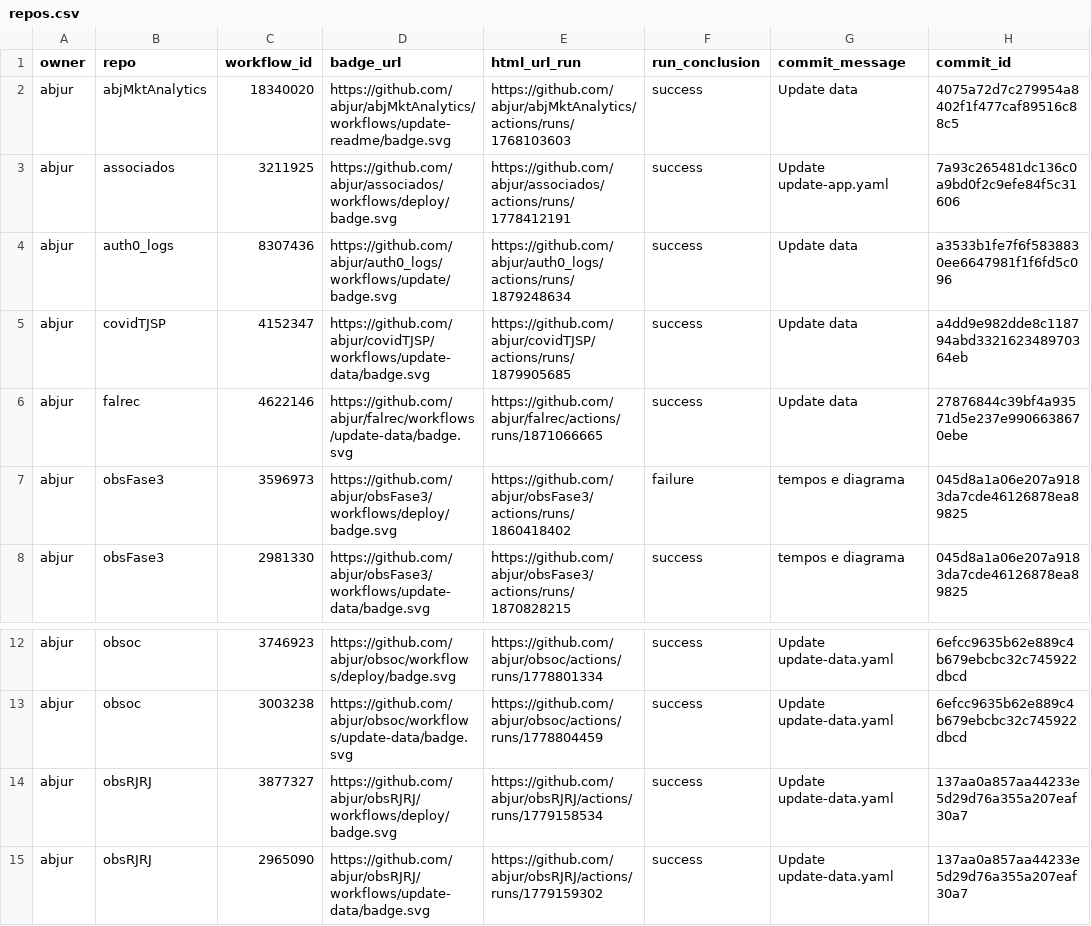
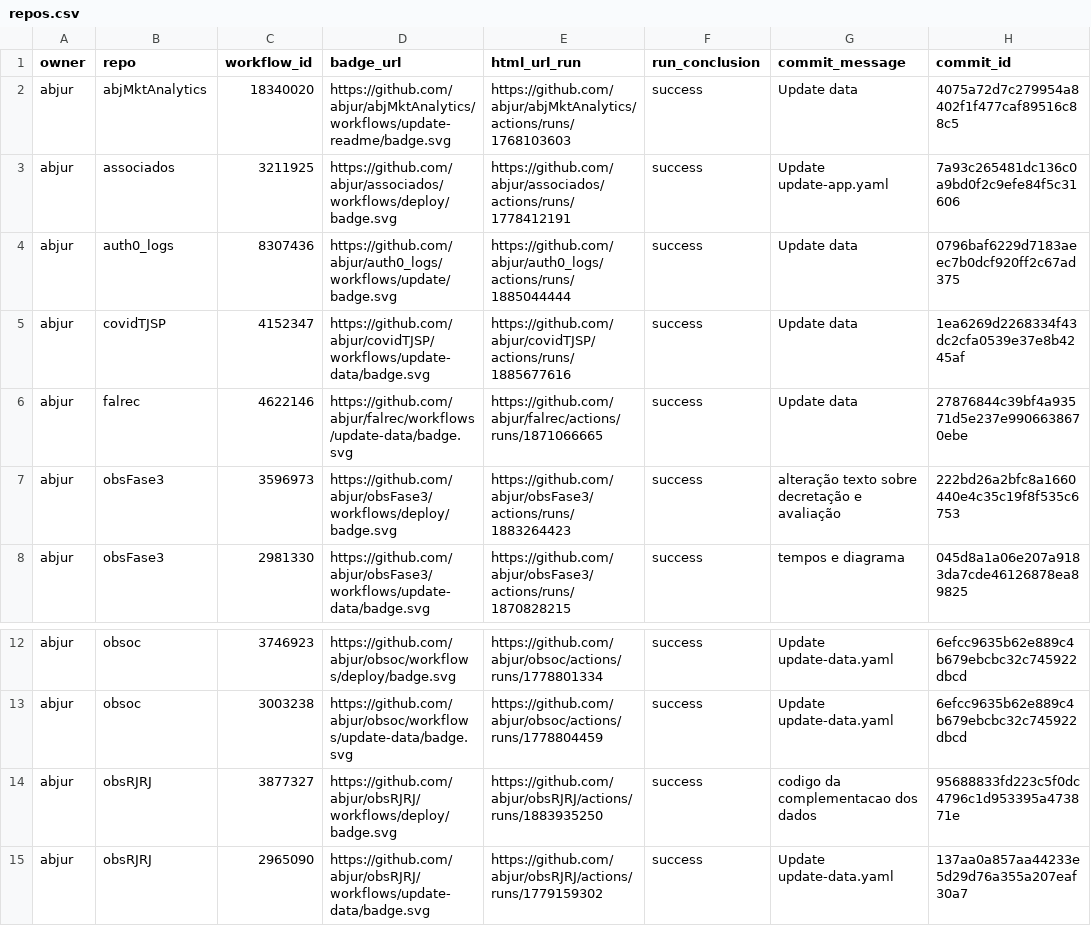
Before and after one commit to abjur/abjStatus, a CSV file: repos.csv, drawn as a sheet; only a part is shown, gaps mark what is left out; the diff names each change by its address in the sheet, - before the commit and + after, or states it on an @@ line.

```diff
--- a/repos.csv
+++ b/repos.csv
-E4 (html_url_run): https://github.com/abjur/auth0_logs/actions/runs/1879248634
+E4 (html_url_run): https://github.com/abjur/auth0_logs/actions/runs/1885044444
-H4 (commit_id): a3533b1fe7f6f5838830ee6647981f1f6fd5c096
+H4 (commit_id): 0796baf6229d7183aeec7b0dcf920ff2c67ad375
-E5 (html_url_run): https://github.com/abjur/covidTJSP/actions/runs/1879905685
+E5 (html_url_run): https://github.com/abjur/covidTJSP/actions/runs/1885677616
-H5 (commit_id): a4dd9e982dde8c118794abd332162348970364eb
+H5 (commit_id): 1ea6269d2268334f43dc2cfa0539e37e8b4245af
-E7 (html_url_run): https://github.com/abjur/obsFase3/actions/runs/1860418402
+E7 (html_url_run): https://github.com/abjur/obsFase3/actions/runs/1883264423
-F7 (run_conclusion): failure
+F7 (run_conclusion): success
-G7 (commit_message): tempos e diagrama
+G7 (commit_message): alteração texto sobre decretação e avaliação
-H7 (commit_id): 045d8a1a06e207a9183da7cde46126878ea89825
+H7 (commit_id): 222bd26a2bfc8a1660440e4c35c19f8f535c6753
-E14 (html_url_run): https://github.com/abjur/obsRJRJ/actions/runs/1779158534
+E14 (html_url_run): https://github.com/abjur/obsRJRJ/actions/runs/1883935250
-G14 (commit_message): Update update-data.yaml
+G14 (commit_message): codigo da complementacao dos dados
-H14 (commit_id): 137aa0a857aa44233e5d29d76a355a207eaf30a7
+H14 (commit_id): 95688833fd223c5f0dc4796c1d953395a473871e
```
Also changed, not shown: 1 other file.
